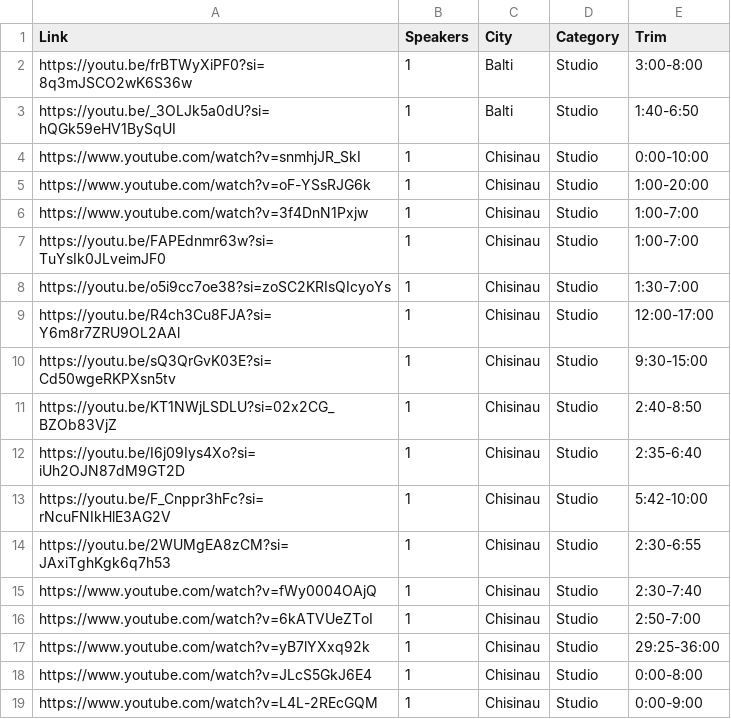
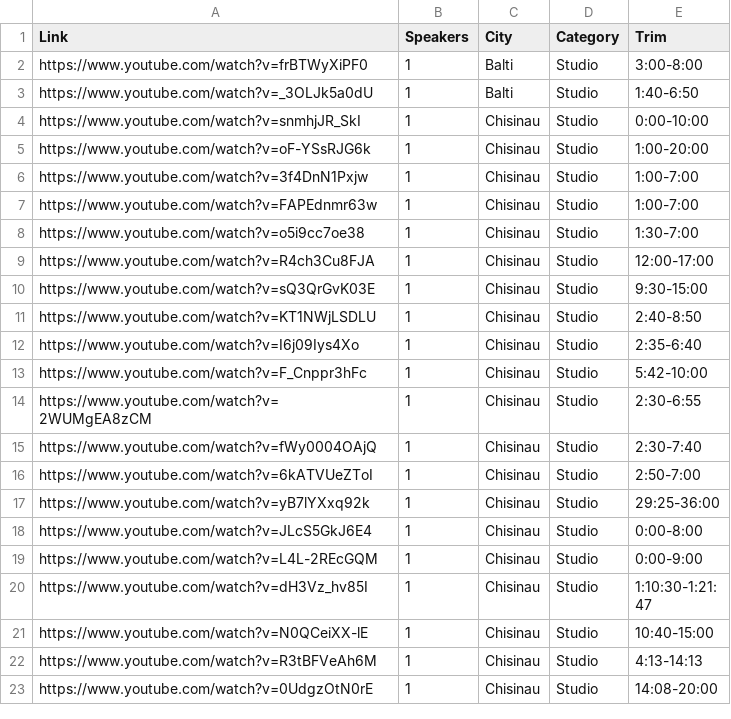
Before and after one commit to alexlicuriceanu/ro-av-deepfake-dataset, a CSV file: csv/rep_moldova_videos.csv, drawn as a sheet; only a part is shown; the shorter side is filled out with more unchanged rows.

```diff
--- a/csv/rep_moldova_videos.csv
+++ b/csv/rep_moldova_videos.csv
@@ -1,4 +1,4 @@
 Link,Speakers,City,Category,Trim
-https://youtu.be/frBTWyXiPF0?si=8q3mJSCO2wK6S36w,1,Balti,Studio,3:00-8:00
-https://youtu.be/_3OLJk5a0dU?si=hQGk59eHV1BySqUI,1,Balti,Studio,1:40-6:50
+https://www.youtube.com/watch?v=frBTWyXiPF0,1,Balti,Studio,3:00-8:00
+https://www.youtube.com/watch?v=_3OLJk5a0dU,1,Balti,Studio,1:40-6:50
 https://www.youtube.com/watch?v=snmhjJR_SkI,1,Chisinau,Studio,0:00-10:00
@@ -6,10 +6,10 @@ https://www.youtube.com/watch?v=oF-YSsRJG6k,1,Chisinau,Studio,1:00-20:00
 https://www.youtube.com/watch?v=3f4DnN1Pxjw,1,Chisinau,Studio,1:00-7:00
-https://youtu.be/FAPEdnmr63w?si=TuYsIk0JLveimJF0,1,Chisinau,Studio,1:00-7:00
-https://youtu.be/o5i9cc7oe38?si=zoSC2KRIsQIcyoYs,1,Chisinau,Studio,1:30-7:00
-https://youtu.be/R4ch3Cu8FJA?si=Y6m8r7ZRU9OL2AAl,1,Chisinau,Studio,12:00-17:00
-https://youtu.be/sQ3QrGvK03E?si=Cd50wgeRKPXsn5tv,1,Chisinau,Studio,9:30-15:00
-https://youtu.be/KT1NWjLSDLU?si=02x2CG_BZOb83VjZ,1,Chisinau,Studio,2:40-8:50
-https://youtu.be/I6j09Iys4Xo?si=iUh2OJN87dM9GT2D,1,Chisinau,Studio,2:35-6:40
-https://youtu.be/F_Cnppr3hFc?si=rNcuFNIkHlE3AG2V,1,Chisinau,Studio,5:42-10:00
-https://youtu.be/2WUMgEA8zCM?si=JAxiTghKgk6q7h53,1,Chisinau,Studio,2:30-6:55
+https://www.youtube.com/watch?v=FAPEdnmr63w,1,Chisinau,Studio,1:00-7:00
+https://www.youtube.com/watch?v=o5i9cc7oe38,1,Chisinau,Studio,1:30-7:00
+https://www.youtube.com/watch?v=R4ch3Cu8FJA,1,Chisinau,Studio,12:00-17:00
+https://www.youtube.com/watch?v=sQ3QrGvK03E,1,Chisinau,Studio,9:30-15:00
+https://www.youtube.com/watch?v=KT1NWjLSDLU,1,Chisinau,Studio,2:40-8:50
+https://www.youtube.com/watch?v=I6j09Iys4Xo,1,Chisinau,Studio,2:35-6:40
+https://www.youtube.com/watch?v=F_Cnppr3hFc,1,Chisinau,Studio,5:42-10:00
+https://www.youtube.com/watch?v=2WUMgEA8zCM,1,Chisinau,Studio,2:30-6:55
 https://www.youtube.com/watch?v=fWy0004OAjQ,1,Chisinau,Studio,2:30-7:40
```
Also changed, not shown: 3 other files.
